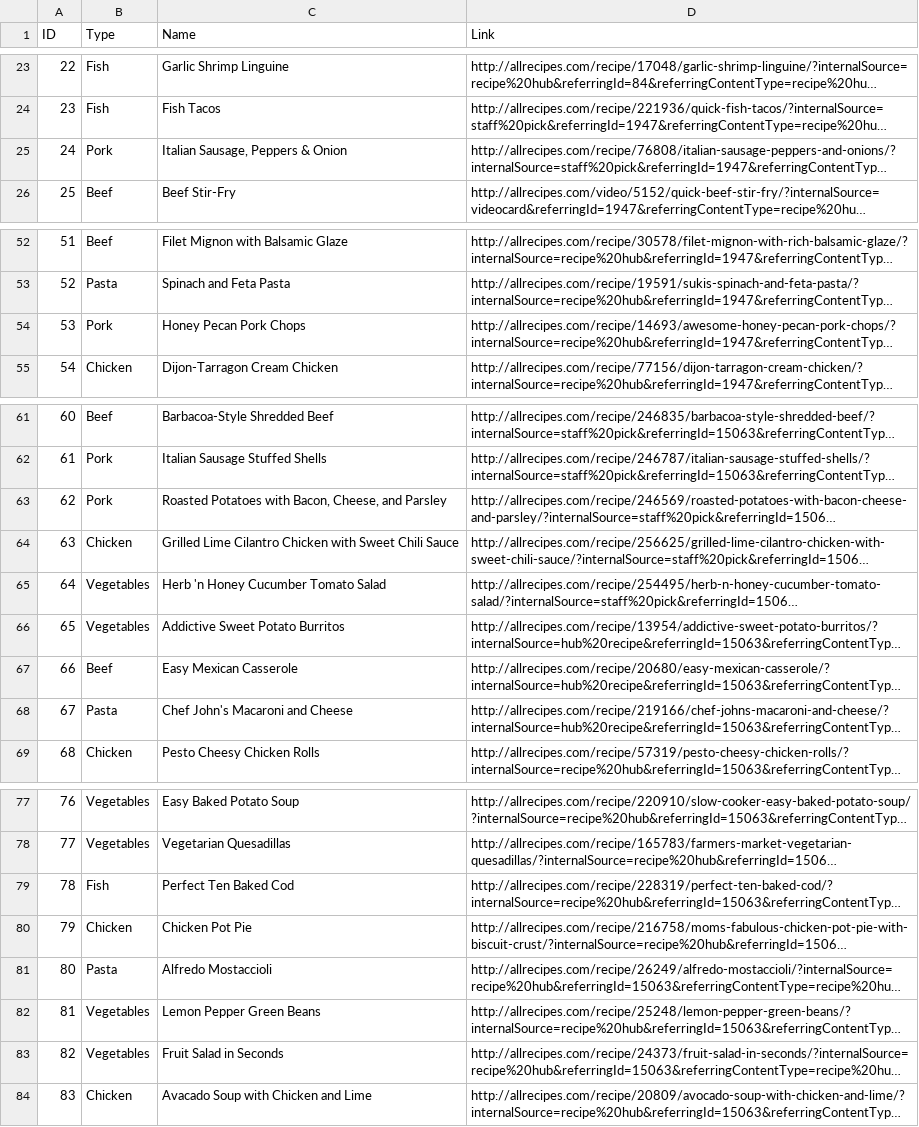
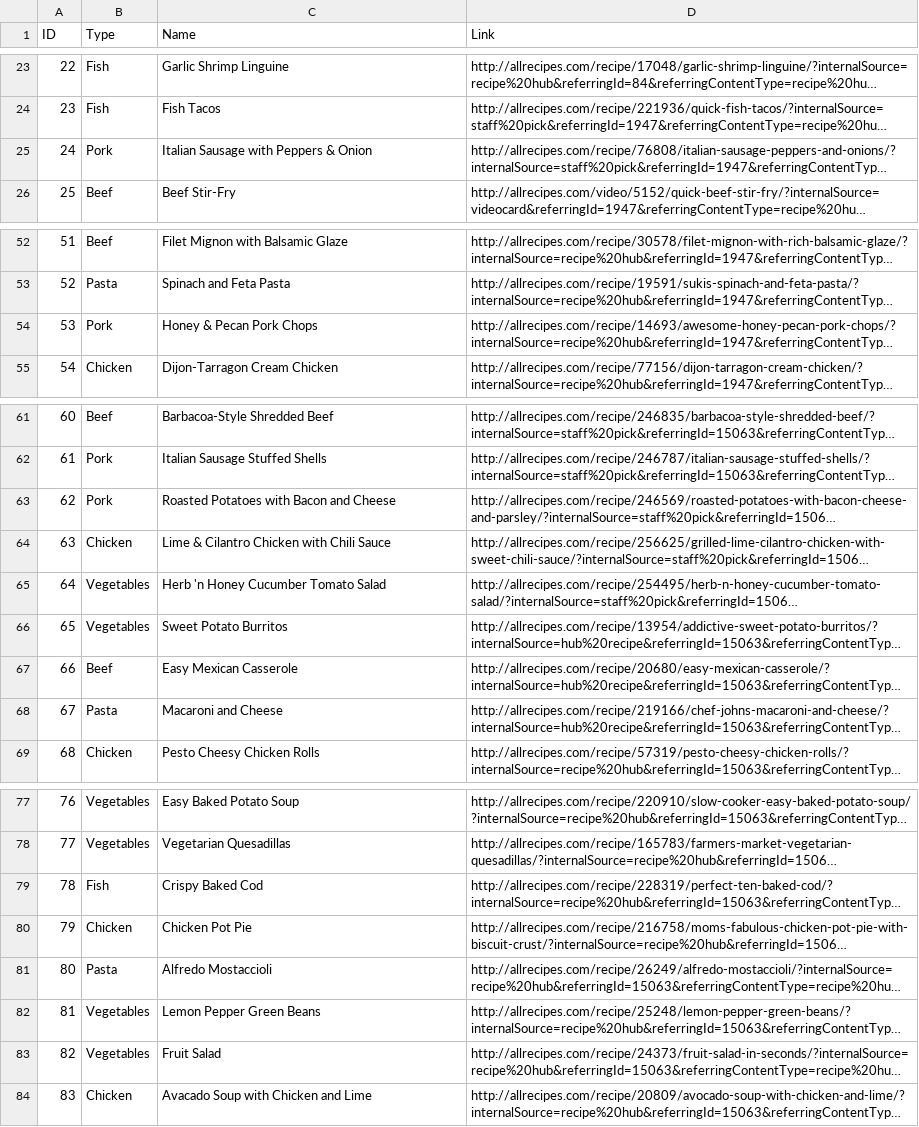
Before and after one commit to melmoshi/DinnerApp, a CSV file: DinnerApp/entrees.csv, drawn as a sheet; only a part is shown, gaps mark what is left out; long unchanged cells end in …; the diff names each change by its address in the sheet, - before the commit and + after, or states it on an @@ line.

```diff
--- a/DinnerApp/entrees.csv
+++ b/DinnerApp/entrees.csv
-C25 (Name): Italian Sausage, Peppers & Onion
+C25 (Name): Italian Sausage with Peppers & Onion
-C54 (Name): Honey Pecan Pork Chops
+C54 (Name): Honey & Pecan Pork Chops
-C63 (Name): Roasted Potatoes with Bacon, Cheese, and Parsley
+C63 (Name): Roasted Potatoes with Bacon and Cheese
-C64 (Name): Grilled Lime Cilantro Chicken with Sweet Chili Sauce
+C64 (Name): Lime & Cilantro Chicken with Chili Sauce
-C66 (Name): Addictive Sweet Potato Burritos
+C66 (Name): Sweet Potato Burritos
-C68 (Name): Chef John's Macaroni and Cheese
+C68 (Name): Macaroni and Cheese
-C79 (Name): Perfect Ten Baked Cod
+C79 (Name): Crispy Baked Cod
-C83 (Name): Fruit Salad in Seconds
+C83 (Name): Fruit Salad
```
Also changed, not shown: 26 other files.
